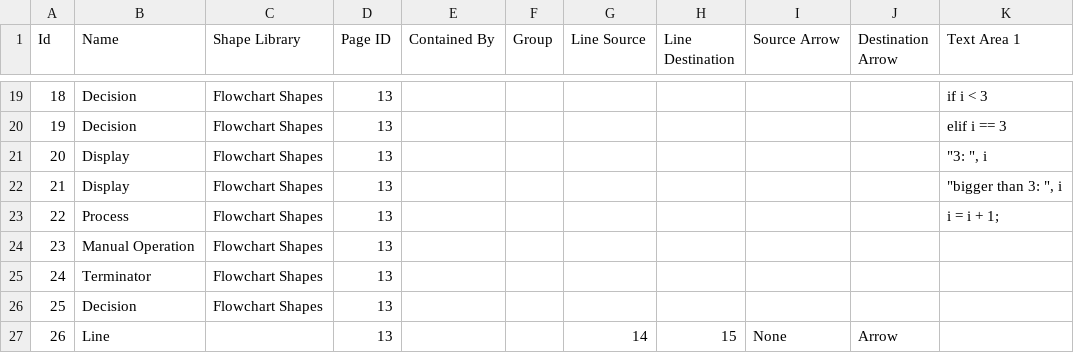
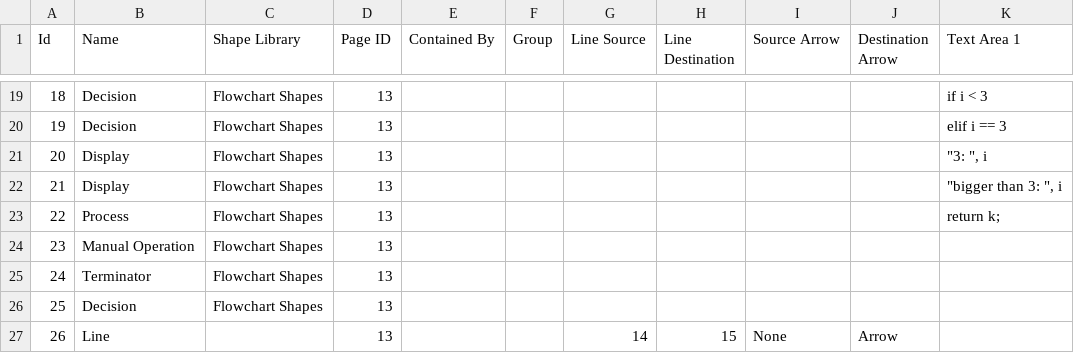
Before and after one commit to edlgg/vip, a CSV file: diagram_converter/examples/example1.csv, drawn as a sheet; only a part is shown, gaps mark what is left out.

Commit message:
Fixed syntax rules and linked diagram_converter to syntax check

```diff
--- a/diagram_converter/examples/example1.csv
+++ b/diagram_converter/examples/example1.csv
@@ -22,3 +22,3 @@ Id,Name,Shape Library,Page ID,Contained By,Group,Line Source,Line Destination,So
 21,Display,Flowchart Shapes,13,,,,,,,"""bigger than 3: "", i"
-22,Process,Flowchart Shapes,13,,,,,,,"i = i + 1;"
+22,Process,Flowchart Shapes,13,,,,,,,"return k;"
 23,Manual Operation,Flowchart Shapes,13,,,,,,,
```
Also changed, not shown: 5 other files.
